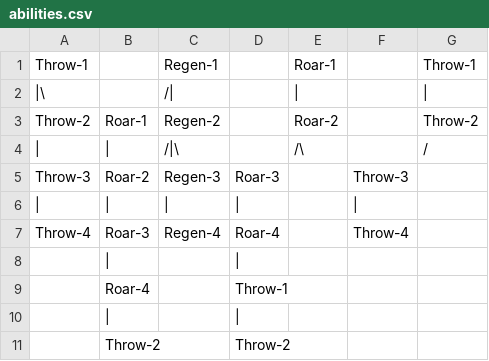
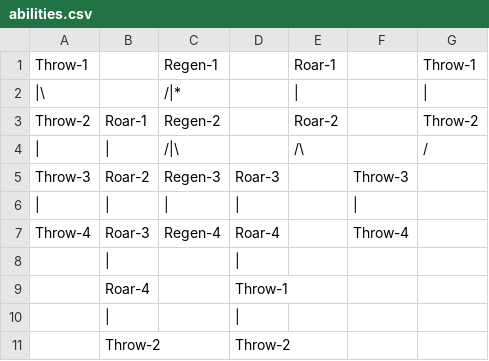
Before and after one commit to Whizzpered/That-s-My-Dungeon-, a CSV file: res/text/abilities.csv, drawn as a sheet.

```diff
--- a/res/text/abilities.csv
+++ b/res/text/abilities.csv
@@ -1,3 +1,3 @@
 Throw-1,,Regen-1,,Roar-1,,Throw-1
-|\,,/|,,|,,|
+|\,,/|*,,|,,|
 Throw-2,Roar-1,Regen-2,,Roar-2,,Throw-2
```
Also changed, not shown: 7 other files.
